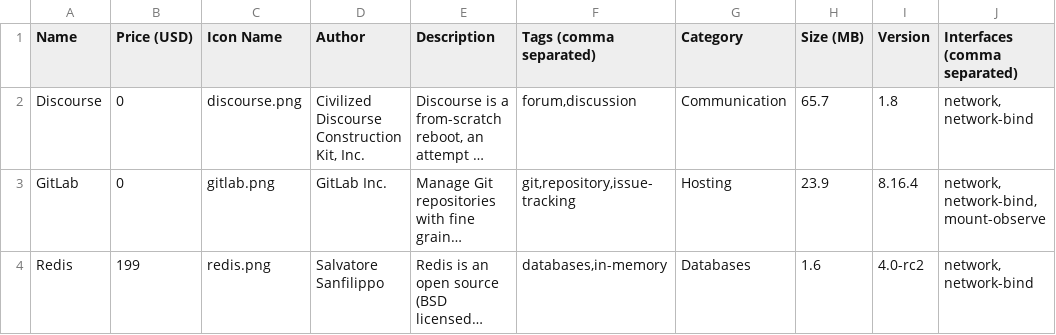
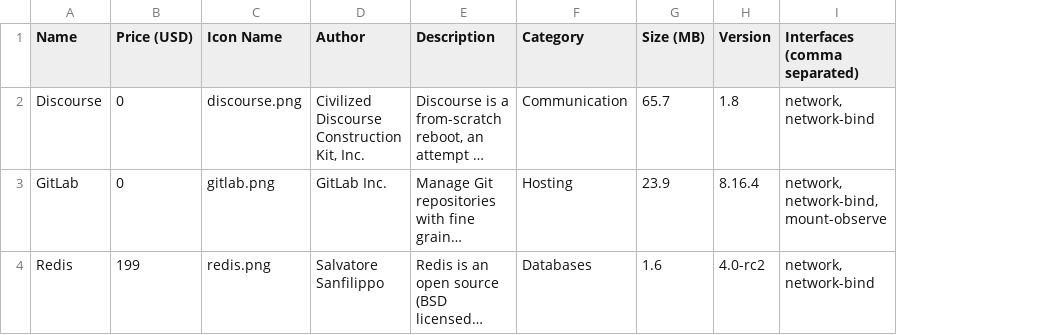
Before and after one commit to canonical-web-and-design/branded-store, a CSV file: public/brand-settings/snaps.csv, drawn as a sheet; only a part is shown; long unchanged cells end in …; the diff names each change by its address in the sheet, - before the commit and + after, or states it on an @@ line.

Commit message:
Load snaps from CSV file

```diff
--- a/public/brand-settings/snaps.csv
+++ b/public/brand-settings/snaps.csv
-column F (Tags (comma separated)), rows 2-4: forum,discussion | git,repository,issue-tracking | databases,in-memory
```
Also changed, not shown: 8 other files.
